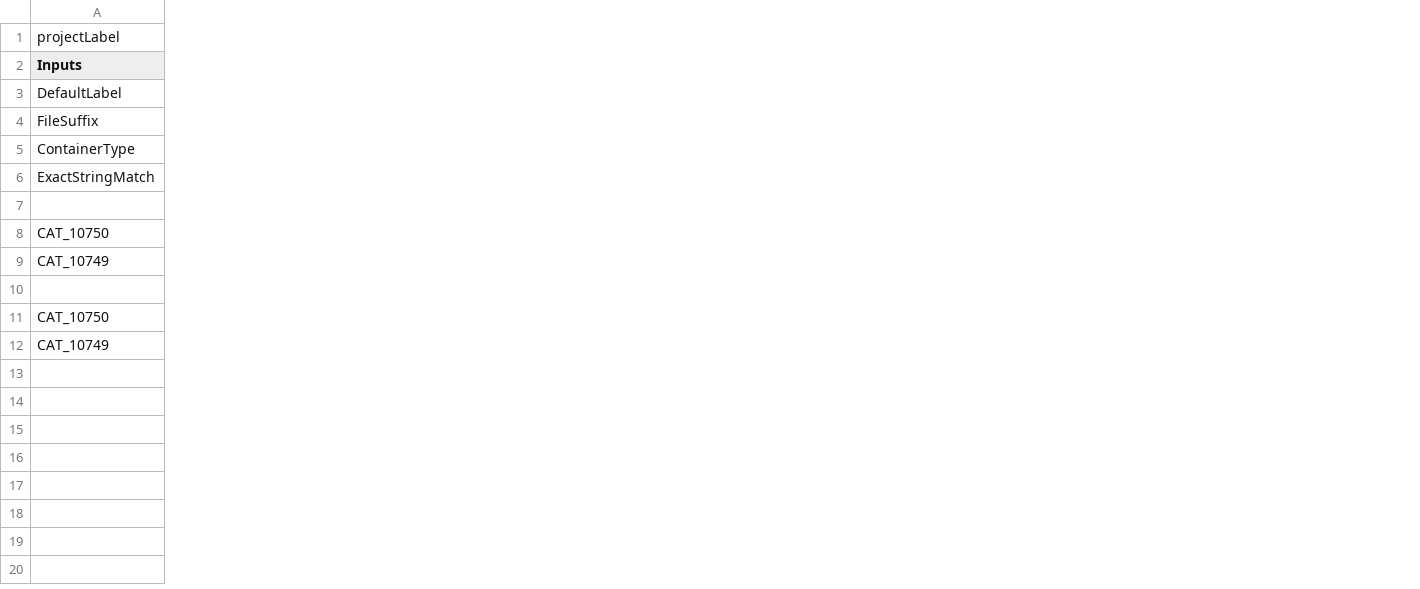
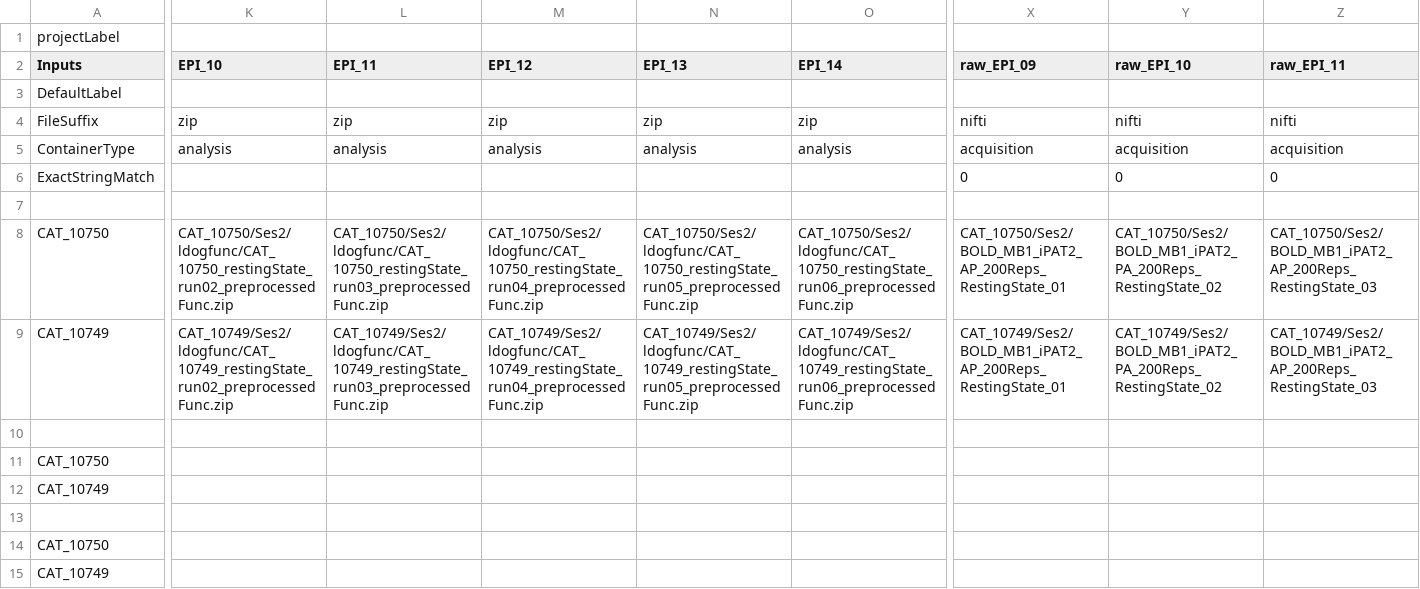
Before and after one commit to gkaguirrelab/mriLDOGAnalysis, a CSV file: submitGears/main/catRuns/catFixParams_NoSmooth.csv, drawn as a sheet; only a part is shown, gaps mark what is left out; rows hold the shown columns only; the diff covers the shown part only; the diff names each change by its address in the sheet, - before the commit and + after, or states it on an @@ line.

Commit message:
Combine cat data from both sessions for each subject

```diff
--- a/submitGears/main/catRuns/catFixParams_NoSmooth.csv
+++ b/submitGears/main/catRuns/catFixParams_NoSmooth.csv
+column K (EPI_10), rows 4-5: zip | analysis
+column L (EPI_11), rows 4-5: zip | analysis
+column M (EPI_12), rows 4-5: zip | analysis
+column N (EPI_13), rows 4-5: zip | analysis
+column O (EPI_14), rows 4-5: zip | analysis
+column X (raw_EPI_09), rows 4-6: nifti | acquisition | 0
+column Y (raw_EPI_10), rows 4-6: nifti | acquisition | 0
+column Z (raw_EPI_11), rows 4-6: nifti | acquisition | 0
+row 8: CAT_10750 | CAT_10750/Ses2/ldogfunc/CAT_10750_restingState_run02_preprocessedFunc.zip | CAT_10750/Ses2/ldogfunc/CAT_10750_restingState_run03_preprocessedFunc.zip | CAT_10750/Ses2/ldogfunc/CAT_10750_restingState_run04_preprocessedFunc.zip | CAT_10750/Ses2/ldogfunc/CAT_10750_restingState_run05_preprocessedFunc.zip | CAT_10750/Ses2/ldogfunc/CAT_10750_restingState_run06_preprocessedFunc.zip | CAT_10750/Ses2/BOLD_MB1_iPAT2_AP_200Reps_RestingState_01 | CAT_10750/Ses2/BOLD_MB1_iPAT2_PA_200Reps_RestingState_02 | CAT_10750/Ses2/BOLD_MB1_iPAT2_AP_200Reps_RestingState_03
+row 9: CAT_10749 | CAT_10749/Ses2/ldogfunc/CAT_10749_restingState_run02_preprocessedFunc.zip | CAT_10749/Ses2/ldogfunc/CAT_10749_restingState_run03_preprocessedFunc.zip | CAT_10749/Ses2/ldogfunc/CAT_10749_restingState_run04_preprocessedFunc.zip | CAT_10749/Ses2/ldogfunc/CAT_10749_restingState_run05_preprocessedFunc.zip | CAT_10749/Ses2/ldogfunc/CAT_10749_restingState_run06_preprocessedFunc.zip | CAT_10749/Ses2/BOLD_MB1_iPAT2_AP_200Reps_RestingState_01 | CAT_10749/Ses2/BOLD_MB1_iPAT2_PA_200Reps_RestingState_02 | CAT_10749/Ses2/BOLD_MB1_iPAT2_AP_200Reps_RestingState_03
+row 10: (empty)
```
Also changed, not shown: 3 added columns elsewhere in this file.
